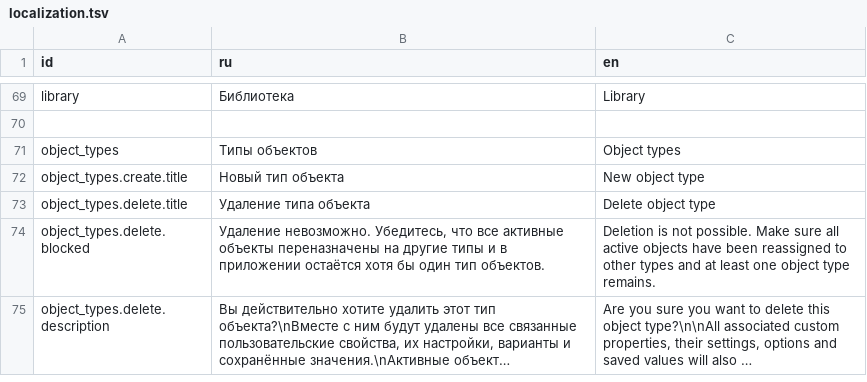
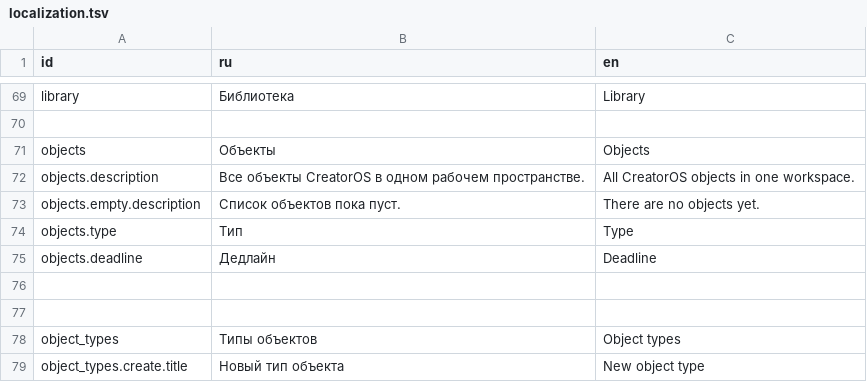
Before and after one commit to Goldrose2008/CreatorOS, a TSV file: resources/localization/localization.tsv, drawn as a sheet; only a part is shown, gaps mark what is left out; the shorter side is filled out with more unchanged rows; long unchanged cells end in ….

Commit message:
3.5.3 Общий список Object_2

```diff
--- a/resources/localization/localization.tsv
+++ b/resources/localization/localization.tsv
@@ -70,2 +70,9 @@ library	Библиотека	Library
 
+objects	Объекты	Objects
+objects.description	Все объекты CreatorOS в одном рабочем пространстве.	All CreatorOS objects in one workspace.
+objects.empty.description	Список объектов пока пуст.	There are no objects yet.
+objects.type	Тип	Type
+objects.deadline	Дедлайн	Deadline
+
+
 object_types	Типы объектов	Object types
```
Also changed, not shown: 8 other files.
